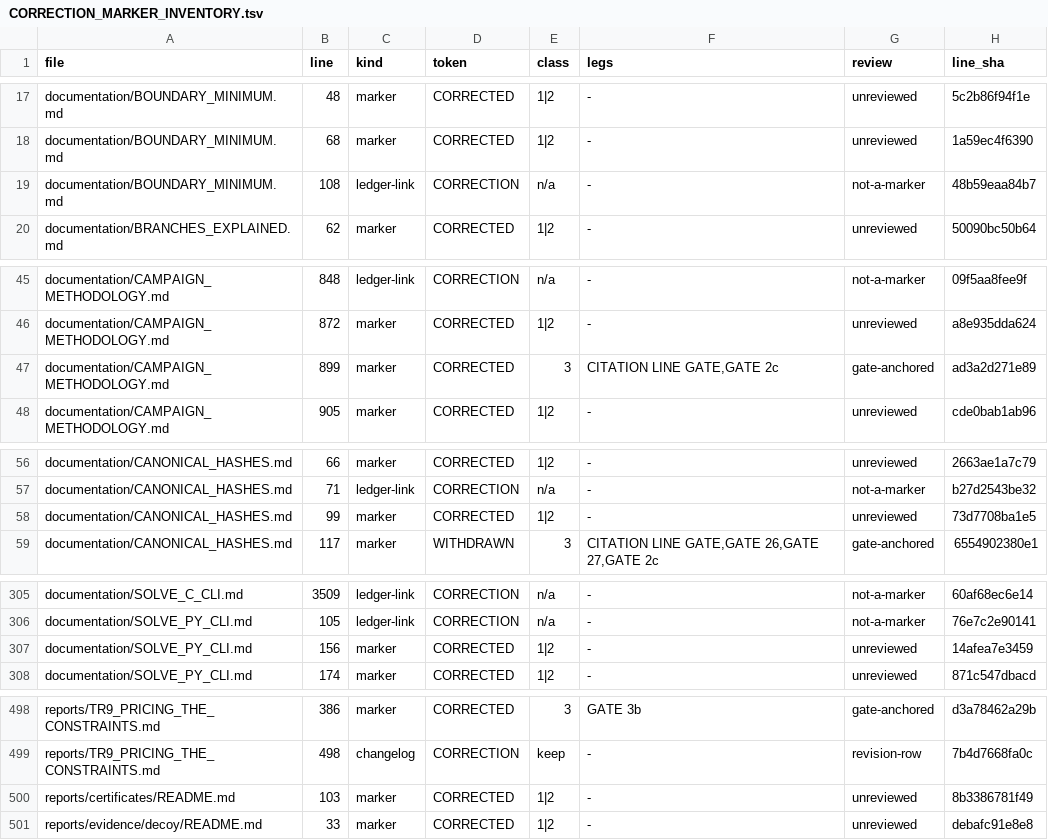
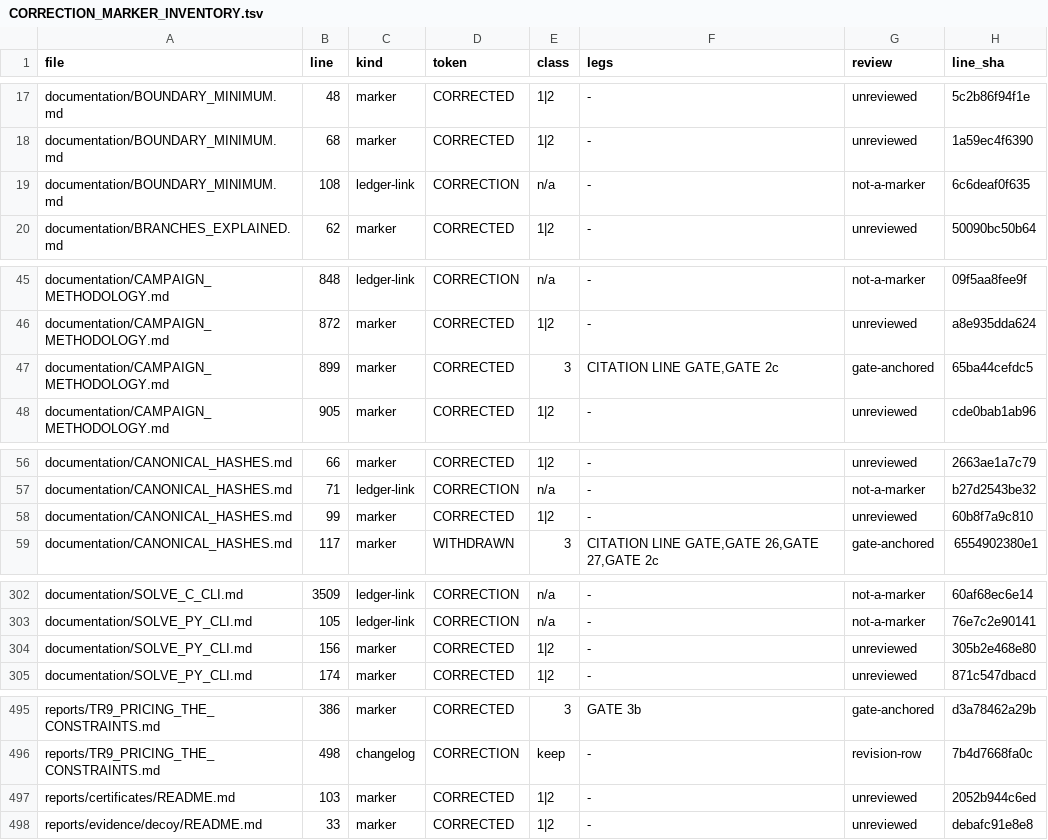
Before and after one commit to petersm3/roae, a TSV file: documentation/CORRECTION_MARKER_INVENTORY.tsv, drawn as a sheet; only a part is shown, gaps mark what is left out; the diff covers the shown part only.

```diff
--- a/documentation/CORRECTION_MARKER_INVENTORY.tsv
+++ b/documentation/CORRECTION_MARKER_INVENTORY.tsv
@@ -18,3 +18,3 @@ documentation/BOUNDARY_MINIMUM.md	48	marker	CORRECTED	1|2	-	unreviewed	5c2b86f94
 documentation/BOUNDARY_MINIMUM.md	68	marker	CORRECTED	1|2	-	unreviewed	1a59ec4f6390
-documentation/BOUNDARY_MINIMUM.md	108	ledger-link	CORRECTION	n/a	-	not-a-marker	48b59eaa84b7
+documentation/BOUNDARY_MINIMUM.md	108	ledger-link	CORRECTION	n/a	-	not-a-marker	6c6deaf0f635
 documentation/BRANCHES_EXPLAINED.md	62	marker	CORRECTED	1|2	-	unreviewed	50090bc50b64
@@ -46,3 +46,3 @@ documentation/CAMPAIGN_METHODOLOGY.md	848	ledger-link	CORRECTION	n/a	-	not-a-mar
 documentation/CAMPAIGN_METHODOLOGY.md	872	marker	CORRECTED	1|2	-	unreviewed	a8e935dda624
-documentation/CAMPAIGN_METHODOLOGY.md	899	marker	CORRECTED	3	CITATION LINE GATE,GATE 2c	gate-anchored	ad3a2d271e89
+documentation/CAMPAIGN_METHODOLOGY.md	899	marker	CORRECTED	3	CITATION LINE GATE,GATE 2c	gate-anchored	65ba44cefdc5
 documentation/CAMPAIGN_METHODOLOGY.md	905	marker	CORRECTED	1|2	-	unreviewed	cde0bab1ab96
@@ -57,3 +57,3 @@ documentation/CANONICAL_HASHES.md	66	marker	CORRECTED	1|2	-	unreviewed	2663ae1a7
 documentation/CANONICAL_HASHES.md	71	ledger-link	CORRECTION	n/a	-	not-a-marker	b27d2543be32
-documentation/CANONICAL_HASHES.md	99	marker	CORRECTED	1|2	-	unreviewed	73d7708ba1e5
+documentation/CANONICAL_HASHES.md	99	marker	CORRECTED	1|2	-	unreviewed	60b8f7a9c810
 documentation/CANONICAL_HASHES.md	117	marker	WITHDRAWN	3	CITATION LINE GATE,GATE 26,GATE 27,GATE 2c	gate-anchored	6554902380e1
@@ -306,3 +303,3 @@ documentation/SOLVE_C_CLI.md	3509	ledger-link	CORRECTION	n/a	-	not-a-marker	60af
 documentation/SOLVE_PY_CLI.md	105	ledger-link	CORRECTION	n/a	-	not-a-marker	76e7c2e90141
-documentation/SOLVE_PY_CLI.md	156	marker	CORRECTED	1|2	-	unreviewed	14afea7e3459
+documentation/SOLVE_PY_CLI.md	156	marker	CORRECTED	1|2	-	unreviewed	305b2e468e80
 documentation/SOLVE_PY_CLI.md	174	marker	CORRECTED	1|2	-	unreviewed	871c547dbacd
@@ -499,3 +496,3 @@ reports/TR9_PRICING_THE_CONSTRAINTS.md	386	marker	CORRECTED	3	GATE 3b	gate-ancho
 reports/TR9_PRICING_THE_CONSTRAINTS.md	498	changelog	CORRECTION	keep	-	revision-row	7b4d7668fa0c
-reports/certificates/README.md	103	marker	CORRECTED	1|2	-	unreviewed	8b3386781f49
+reports/certificates/README.md	103	marker	CORRECTED	1|2	-	unreviewed	2052b944c6ed
 reports/evidence/decoy/README.md	33	marker	CORRECTED	1|2	-	unreviewed	debafc91e8e8
```
Also changed, not shown: 3 removed rows and 13 edited cells elsewhere in this file, documentation/CORRECTIONS_INVENTORY.tsv, documentation/RETRACTED_PHRASES.tsv, 34 other files.
